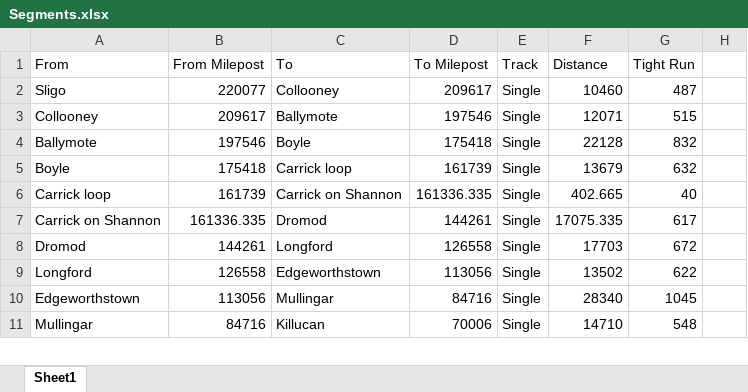
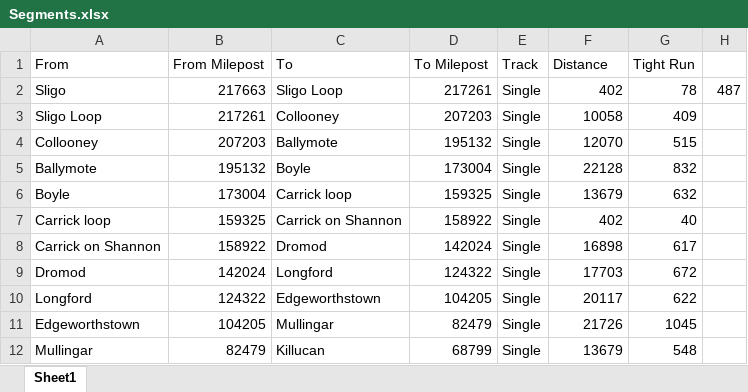
Before and after one commit to Holly2137/rail_simulator, an Excel workbook: rawdata/Segments.xlsx, sheet Sheet1, drawn as a sheet; only a part is shown; values as stored, in another font and other column widths than the file's, no borders; addresses are those after the commit; the diff covers the shown part only; the diff names each change by its address in the sheet, - before the commit and + after, or states it on an @@ line.

```diff
--- a/rawdata/Segments.xlsx (sheet Sheet1)
+++ b/rawdata/Segments.xlsx (sheet Sheet1)
-B2 (From Milepost): 220077
+B2 (From Milepost): 217663
-C2 (To): Collooney
+C2 (To): Sligo Loop
-D2 (To Milepost): 209617
+D2 (To Milepost): 217261
-F2 (Distance): 10460
+F2 (Distance): 402
-G2 (Tight Run): 487
+G2 (Tight Run): 78
-H2: (empty)
+H2: 487
+row 3: Sligo Loop | 217261 | Collooney | 207203 | Single | 10058 | 409
-B4 (From Milepost): 209617
+B4 (From Milepost): 207203
-D4 (To Milepost): 197546
+D4 (To Milepost): 195132
-F4 (Distance): 12071
+F4 (Distance): 12070
-B5 (From Milepost): 197546
+B5 (From Milepost): 195132
-D5 (To Milepost): 175418
+D5 (To Milepost): 173004
-B6 (From Milepost): 175418
+B6 (From Milepost): 173004
-D6 (To Milepost): 161739
+D6 (To Milepost): 159325
-B7 (From Milepost): 161739
+B7 (From Milepost): 159325
-D7 (To Milepost): 161336.335
+D7 (To Milepost): 158922
-F7 (Distance): 402.665
+F7 (Distance): 402
-B8 (From Milepost): 161336.335
+B8 (From Milepost): 158922
-D8 (To Milepost): 144261
+D8 (To Milepost): 142024
-F8 (Distance): 17075.335
+F8 (Distance): 16898
-B9 (From Milepost): 144261
+B9 (From Milepost): 142024
-D9 (To Milepost): 126558
+D9 (To Milepost): 124322
-B10 (From Milepost): 126558
+B10 (From Milepost): 124322
-D10 (To Milepost): 113056
+D10 (To Milepost): 104205
-F10 (Distance): 13502
+F10 (Distance): 20117
-B11 (From Milepost): 113056
+B11 (From Milepost): 104205
-D11 (To Milepost): 84716
+D11 (To Milepost): 82479
-F11 (Distance): 28340
+F11 (Distance): 21726
-B12 (From Milepost): 84716
+B12 (From Milepost): 82479
-D12 (To Milepost): 70006
+D12 (To Milepost): 68799
-F12 (Distance): 14710
+F12 (Distance): 13679
```
Also changed, not shown: 16 edited cells elsewhere in this sheet, formulas that keep their value, rawdata/Segments2.xlsx, rawdata/Segments3.xlsx, 14 other files.
